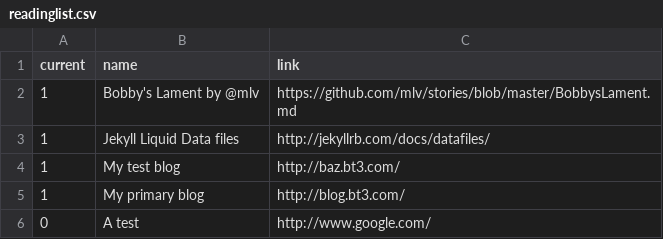
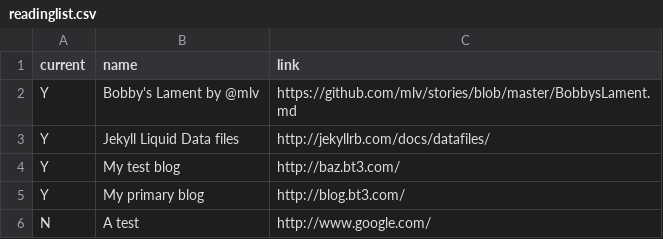
Before and after one commit to bazbt3/hyde, a CSV file: _data/readinglist.csv, drawn as a sheet.

Commit message:
Changed readinglist.html & readinglist.csv 'current' variable from 1 & 0 to Y & N.

```diff
--- a/_data/readinglist.csv
+++ b/_data/readinglist.csv
@@ -1,6 +1,6 @@
 current,name,link
-1,Bobby's Lament by @mlv,https://github.com/mlv/stories/blob/master/BobbysLament.md
-1,Jekyll Liquid Data files,http://jekyllrb.com/docs/datafiles/
-1,My test blog,http://baz.bt3.com/
-1,My primary blog,http://blog.bt3.com/
-0,A test,http://www.google.com/
+Y,Bobby's Lament by @mlv,https://github.com/mlv/stories/blob/master/BobbysLament.md
+Y,Jekyll Liquid Data files,http://jekyllrb.com/docs/datafiles/
+Y,My test blog,http://baz.bt3.com/
+Y,My primary blog,http://blog.bt3.com/
+N,A test,http://www.google.com/
```
Also changed, not shown: 1 other file.
